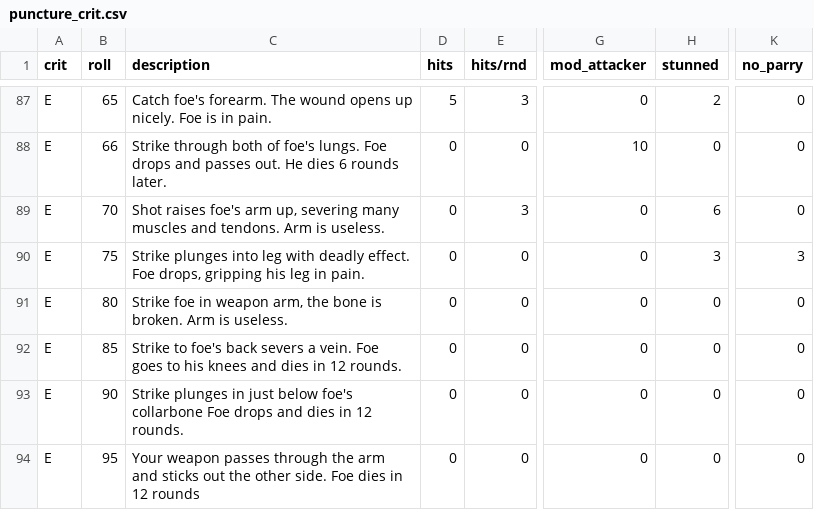
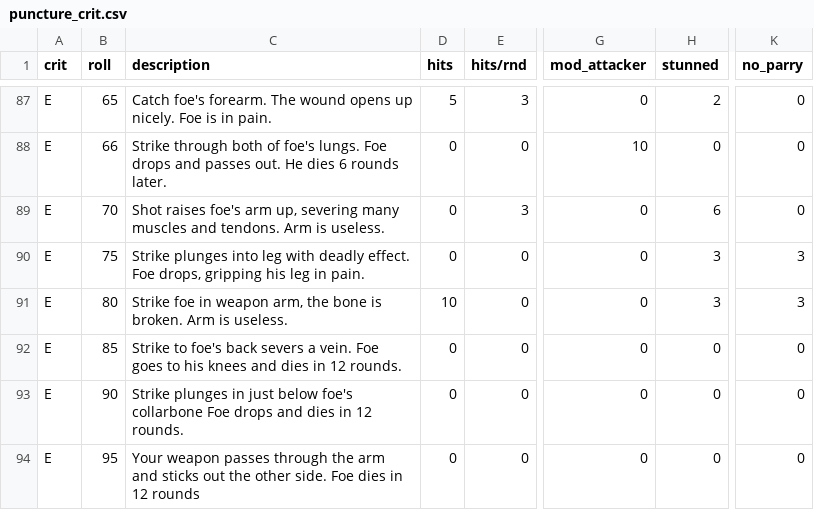
Before and after one commit to olmongol/rpg-tools, a CSV file: src/data/default/fight/crits/puncture_crit.csv, drawn as a sheet; only a part is shown, gaps mark what is left out; the diff names each change by its address in the sheet, - before the commit and + after, or states it on an @@ line.

```diff
--- a/src/data/default/fight/crits/puncture_crit.csv
+++ b/src/data/default/fight/crits/puncture_crit.csv
-D91 (hits): 0
+D91 (hits): 10
-H91 (stunned): 0
+H91 (stunned): 3
-K91 (no_parry): 0
+K91 (no_parry): 3
```
Also changed, not shown: src/data/default/fight/attacks/Brawling.csv, src/data/default/fight/crits/krush_crit.csv, 13 other files.
